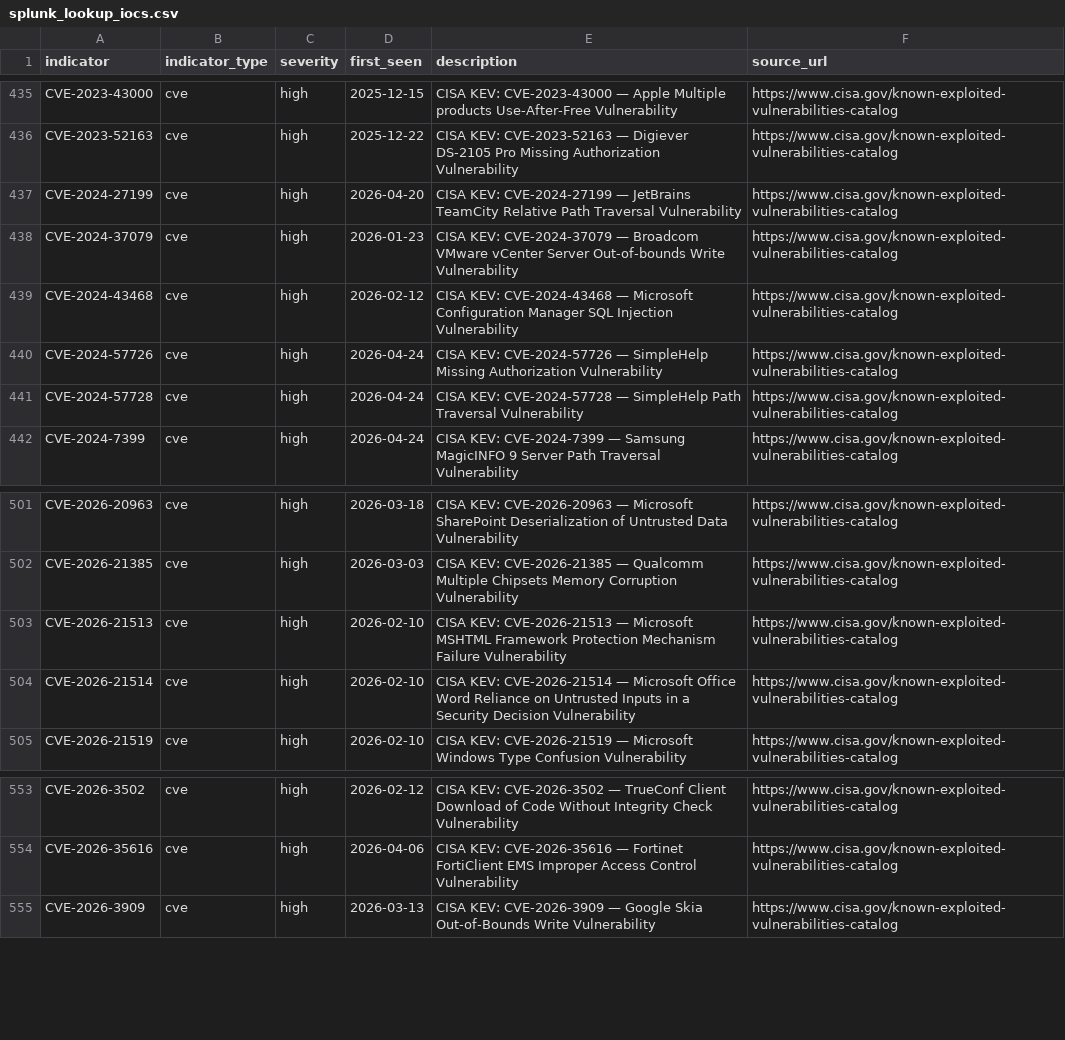
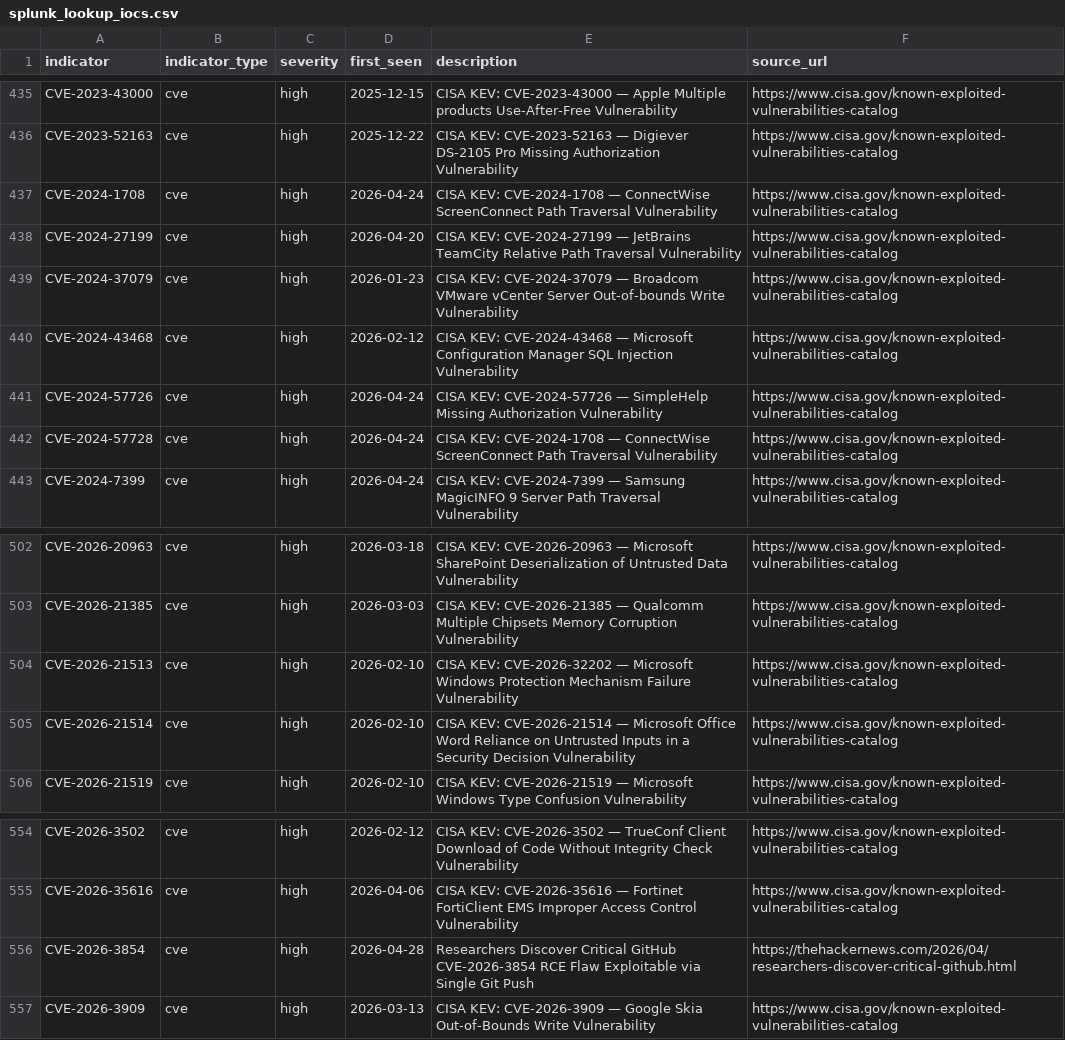
Before and after one commit to Virtualhaggis/usecaseintel, a CSV file: intel/splunk_lookup_iocs.csv, drawn as a sheet; only a part is shown, gaps mark what is left out.

```diff
--- a/intel/splunk_lookup_iocs.csv
+++ b/intel/splunk_lookup_iocs.csv
@@ -436,2 +436,3 @@ CVE-2023-43000,cve,high,2025-12-15,CISA KEV: CVE-2023-43000 — Apple Multiple p
 CVE-2023-52163,cve,high,2025-12-22,CISA KEV: CVE-2023-52163 — Digiever DS-2105 Pro Missing Authorization Vulnerability,https://www.cisa.gov/known-exploited-vulnerabilities-catalog
+CVE-2024-1708,cve,high,2026-04-24,CISA KEV: CVE-2024-1708 — ConnectWise ScreenConnect Path Traversal Vulnerability,https://www.cisa.gov/known-exploited-vulnerabilities-catalog
 CVE-2024-27199,cve,high,2026-04-20,CISA KEV: CVE-2024-27199 — JetBrains TeamCity Relative Path Traversal Vulnerability,https://www.cisa.gov/known-exploited-vulnerabilities-catalog
@@ -440,3 +441,3 @@ CVE-2024-43468,cve,high,2026-02-12,CISA KEV: CVE-2024-43468 — Microsoft Config
 CVE-2024-57726,cve,high,2026-04-24,CISA KEV: CVE-2024-57726 — SimpleHelp Missing Authorization Vulnerability,https://www.cisa.gov/known-exploited-vulnerabilities-catalog
-CVE-2024-57728,cve,high,2026-04-24,CISA KEV: CVE-2024-57728 — SimpleHelp Path Traversal Vulnerability,https://www.cisa.gov/known-exploited-vulnerabilities-catalog
+CVE-2024-57728,cve,high,2026-04-24,CISA KEV: CVE-2024-1708 — ConnectWise ScreenConnect Path Traversal Vulnerability,https://www.cisa.gov/known-exploited-vulnerabilities-catalog
 CVE-2024-7399,cve,high,2026-04-24,CISA KEV: CVE-2024-7399 — Samsung MagicINFO 9 Server Path Traversal Vulnerability,https://www.cisa.gov/known-exploited-vulnerabilities-catalog
@@ -502,3 +503,3 @@ CVE-2026-20963,cve,high,2026-03-18,CISA KEV: CVE-2026-20963 — Microsoft ShareP
 CVE-2026-21385,cve,high,2026-03-03,CISA KEV: CVE-2026-21385 — Qualcomm Multiple Chipsets Memory Corruption Vulnerability,https://www.cisa.gov/known-exploited-vulnerabilities-catalog
-CVE-2026-21513,cve,high,2026-02-10,CISA KEV: CVE-2026-21513 — Microsoft MSHTML Framework Protection Mechanism Failure Vulnerability,https://www.cisa.gov/known-exploited-vulnerabilities-catalog
+CVE-2026-21513,cve,high,2026-02-10,CISA KEV: CVE-2026-32202 — Microsoft Windows Protection Mechanism Failure Vulnerability,https://www.cisa.gov/known-exploited-vulnerabilities-catalog
 CVE-2026-21514,cve,high,2026-02-10,CISA KEV: CVE-2026-21514 — Microsoft Office Word Reliance on Untrusted Inputs in a Security Decision Vulnerability,https://www.cisa.gov/known-exploited-vulnerabilities-catalog
@@ -554,2 +555,3 @@ CVE-2026-3502,cve,high,2026-02-12,CISA KEV: CVE-2026-3502 — TrueConf Client Do
 CVE-2026-35616,cve,high,2026-04-06,CISA KEV: CVE-2026-35616 — Fortinet FortiClient EMS Improper Access Control Vulnerability,https://www.cisa.gov/known-exploited-vulnerabilities-catalog
+CVE-2026-3854,cve,high,2026-04-28,Researchers Discover Critical GitHub CVE-2026-3854 RCE Flaw Exploitable via Single Git Push,https://thehackernews.com/2026/04/researchers-discover-critical-github.html
 CVE-2026-3909,cve,high,2026-03-13,CISA KEV: CVE-2026-3909 — Google Skia Out-of-Bounds Write Vulnerability,https://www.cisa.gov/known-exploited-vulnerabilities-catalog
```
Also changed, not shown: intel/iocs.csv, 13 other files.
